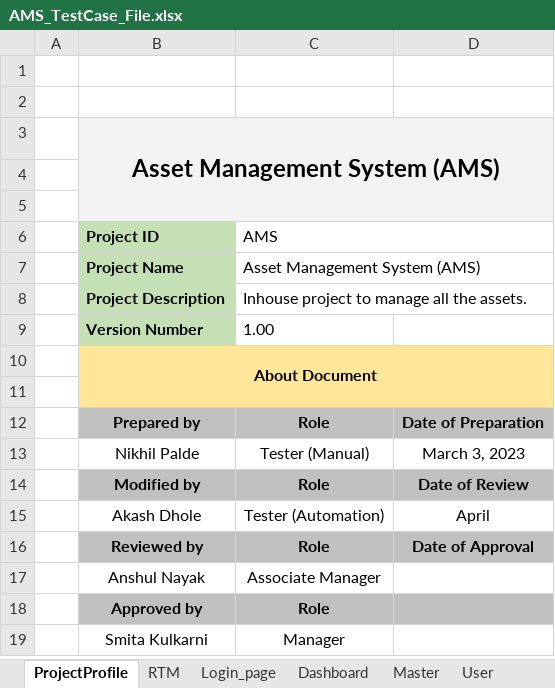
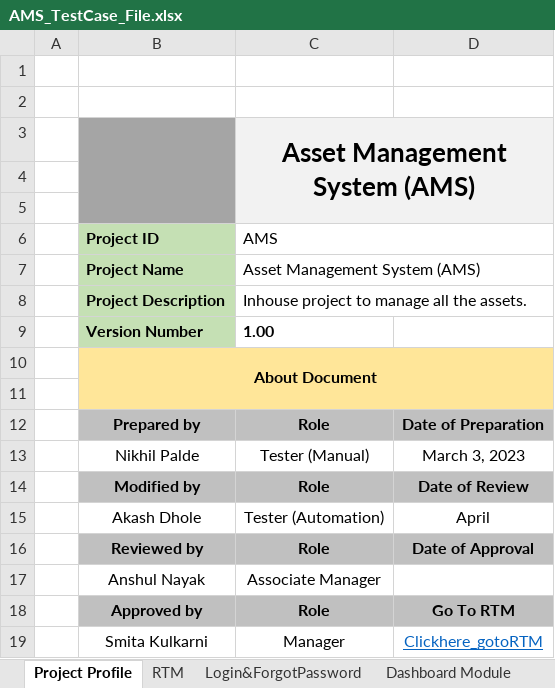
Before and after one commit to tccncsi/Selenium-hands-on, an Excel workbook: OtherDocs/TestcaseFile/AMS_TestCase_File.xlsx, sheet Project Profile, drawn as a sheet; values as stored, in another font and other column widths than the file's, no borders; charts and pictures not drawn; removed rows and columns are numbered as before the commit, all else as after; the diff names each change by its address in the sheet, - before the commit and + after, or states it on an @@ line.

```diff
--- a/OtherDocs/TestcaseFile/AMS_TestCase_File.xlsx (sheet Project Profile)
+++ b/OtherDocs/TestcaseFile/AMS_TestCase_File.xlsx (sheet Project Profile)
-sheet tab: ProjectProfile
+sheet tab: Project Profile
-sheet tab: Login_page
+sheet tab: Login&ForgotPassword
-sheet tab: Dashboard
+sheet tab: Dashboard Module
-sheet tab: Master
-row 3:  | Asset Management System (AMS)
+row 3:  |  | Asset Management System (AMS)
-B4:B5 fill: #F2F2F2
+B4:B5 fill: #A5A5A5
-C9 bold: off
+C9 bold: on
-D18: (empty)
+D18: Go To RTM
-D19: (empty)
+D19: Clickhere_gotoRTM
```
Also changed, not shown: sheet RTM, sheet Dashboard Module, sheet Asset Status, sheet Login&ForgotPassword, sheet User Module, other sheet tabs, charts or pictures, 45 other files.
